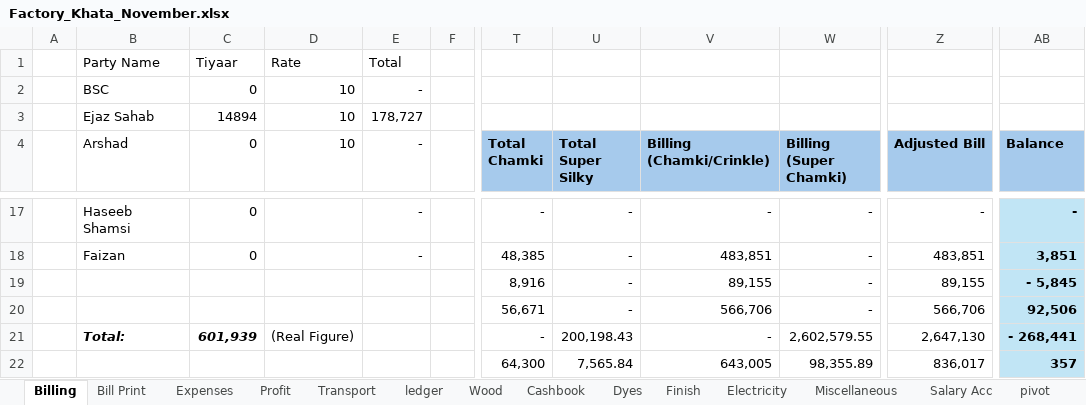
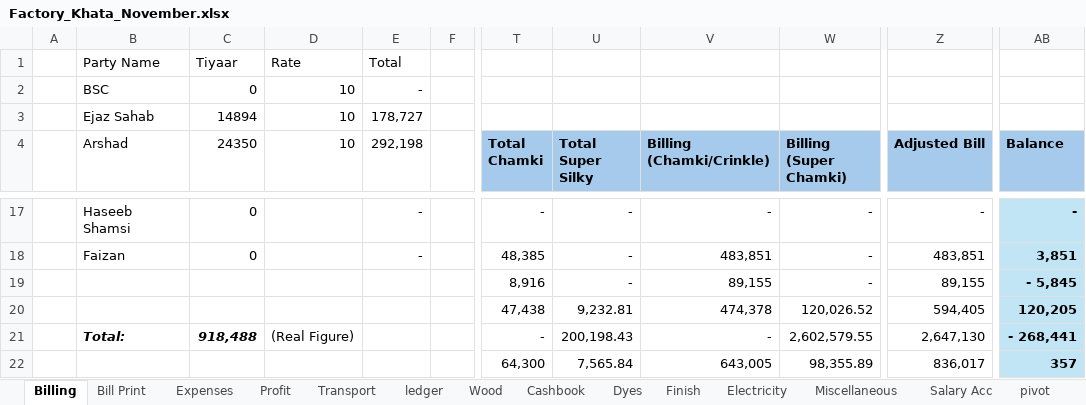
Before and after one commit to omerrazzaq4/AlHamd_Nov, an Excel workbook: Factory_Khata_November.xlsx, sheet Billing, drawn as a sheet; only a part is shown, gaps mark what is left out; values as stored, in another font and other column widths than the file's, no borders; table styles not drawn; the diff covers the shown part only; the diff names each change by its address in the sheet, - before the commit and + after, or states it on an @@ line.

```diff
--- a/Factory_Khata_November.xlsx (sheet Billing)
+++ b/Factory_Khata_November.xlsx (sheet Billing)
-C4: 0
+C4: 24350
-E4: -
+E4: 292,198
-T20 (Total Chamki): 56,671
+T20 (Total Chamki): 47,438
-U20 (Total Super Silky): -
+U20 (Total Super Silky): 9,232.81
-V20 (Billing (Chamki/Crinkle)): 566,706
+V20 (Billing (Chamki/Crinkle)): 474,378
-W20 (Billing (Super Chamki)): -
+W20 (Billing (Super Chamki)): 120,026.52
-Z20 (Adjusted Bill): 566,706
+Z20 (Adjusted Bill): 594,405
-AB20 (Balance): 92,506
+AB20 (Balance): 120,205
-C21 (24350): 601,939
+C21 (24350): 918,488
```
Also changed, not shown: 1 added row, 1 removed row and 27 edited cells elsewhere in this sheet, sheet Wood, sheet Running Acc, sheet Cashbook, sheet Transport, sheet Finish, sheet pivot, 6 more sheets, formulas that keep their value, charts or pictures.
